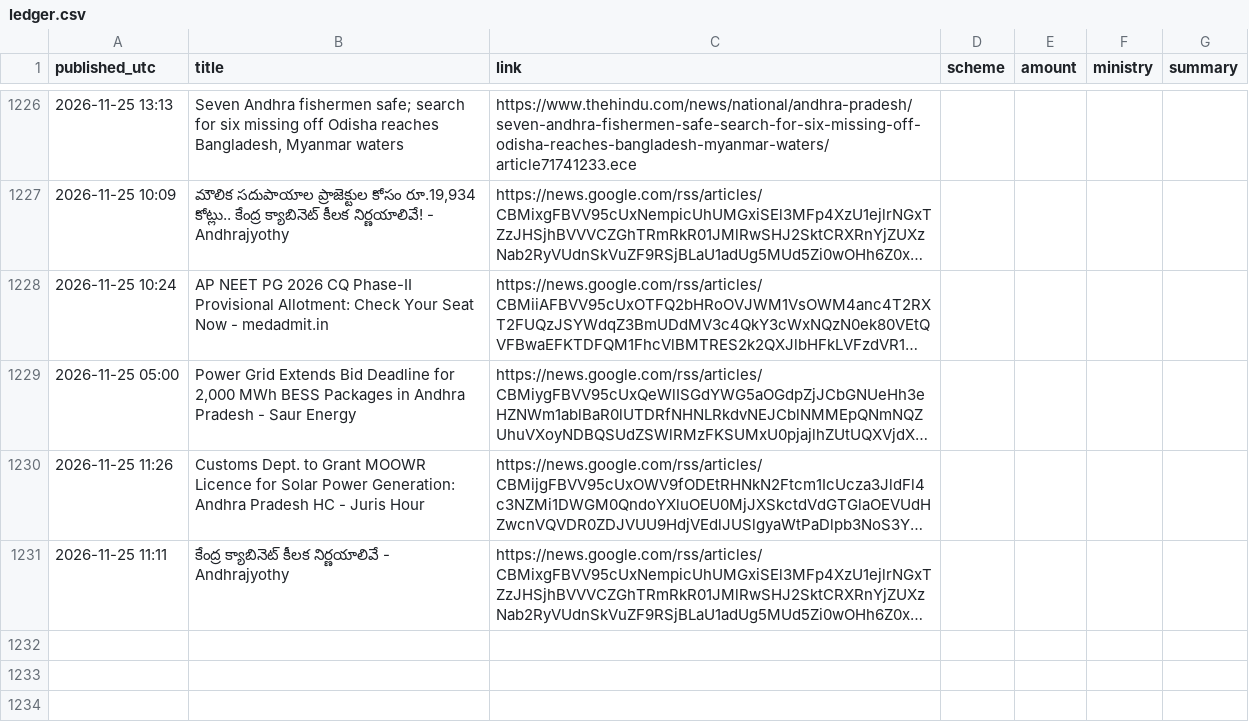
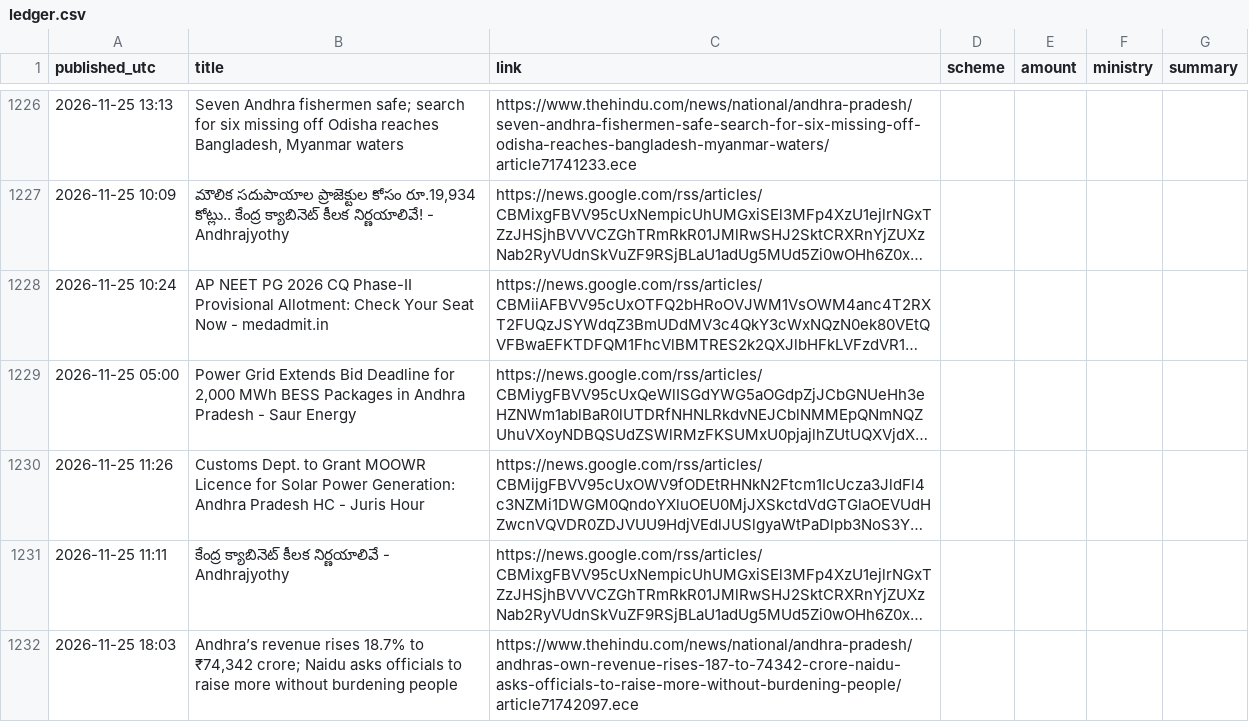
Before and after one commit to Yuvarajiitbbs/Central-Contributions-Tracker--AP, a CSV file: ledger.csv, drawn as a sheet; only a part is shown, gaps mark what is left out; long unchanged cells end in …; the diff names each change by its address in the sheet, - before the commit and + after, or states it on an @@ line.

```diff
--- a/ledger.csv
+++ b/ledger.csv
+row 1232: 2026-11-25 18:03 | Andhra’s revenue rises 18.7% to ₹74,342 crore; Naidu asks officials to raise more without burdening people | https://www.thehindu.com/news/national/andhra-pradesh/andhras-own-revenue-rises-187-to-74342-crore-naidu-asks-officials-to-raise-more-without-burdening-people/article71742097.ece
```
Also changed, not shown: 1 other file.
